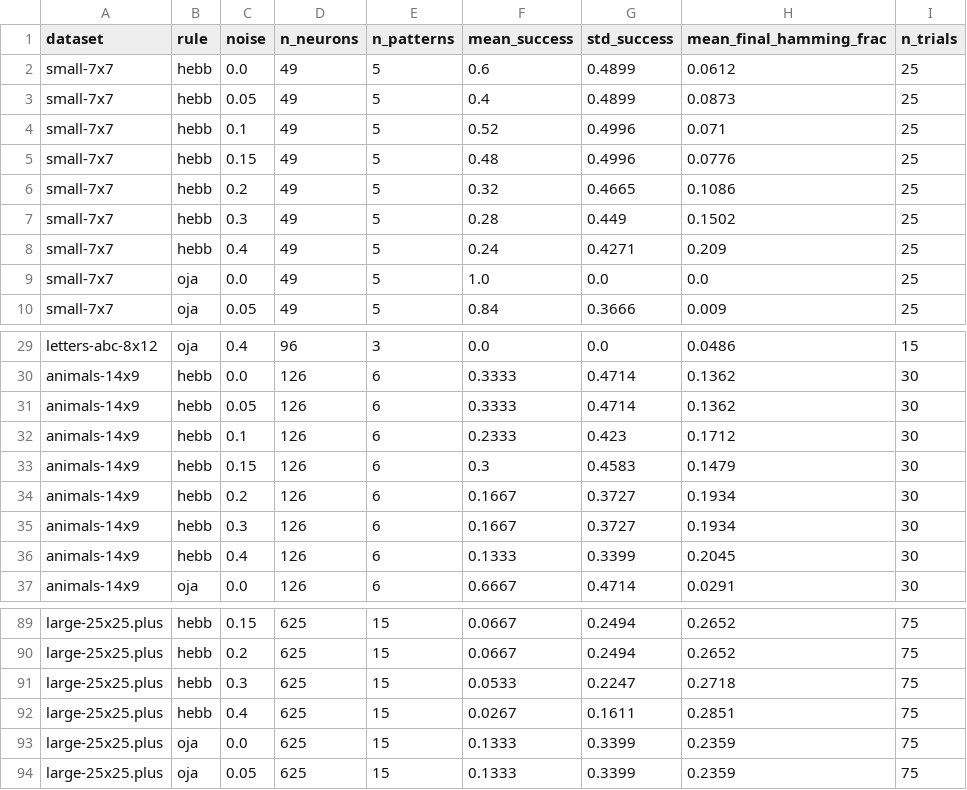
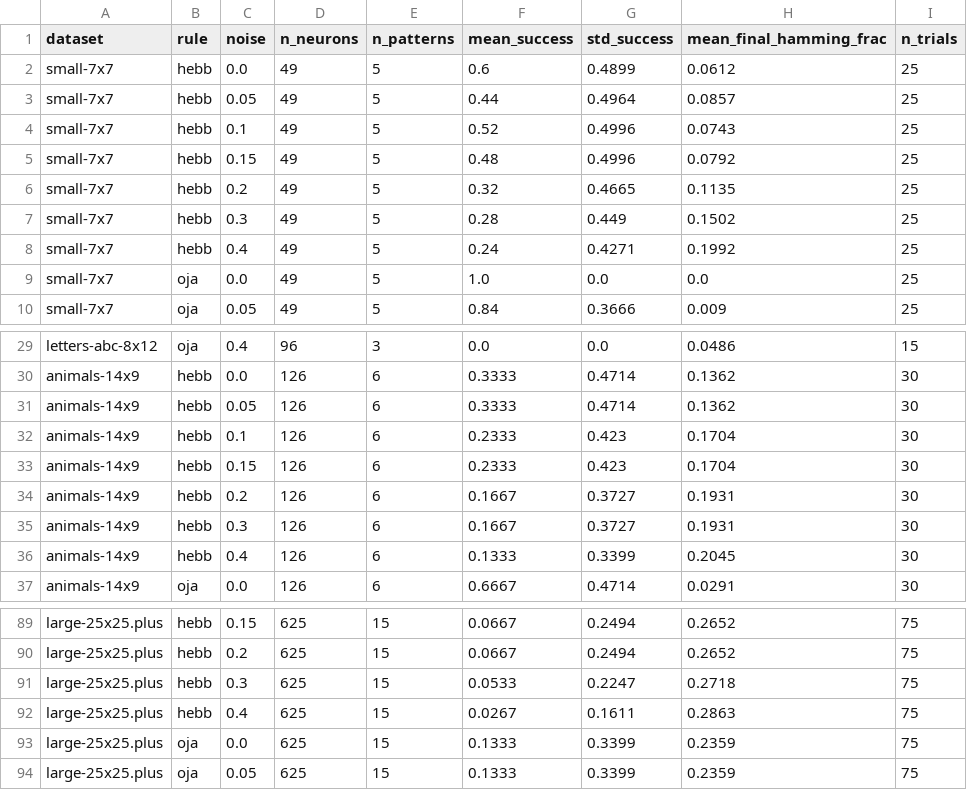
Before and after one commit to WiktorMurawski/Sieci-Neuronowe-P2, a CSV file: results/results_recovery.csv, drawn as a sheet; only a part is shown, gaps mark what is left out; the diff covers the shown part only.

```diff
--- a/results/results_recovery.csv
+++ b/results/results_recovery.csv
@@ -2,8 +2,8 @@ dataset,rule,noise,n_neurons,n_patterns,mean_success,std_success,mean_final_hamm
 small-7x7,hebb,0.0,49,5,0.6,0.4899,0.0612,25
-small-7x7,hebb,0.05,49,5,0.4,0.4899,0.0873,25
-small-7x7,hebb,0.1,49,5,0.52,0.4996,0.071,25
-small-7x7,hebb,0.15,49,5,0.48,0.4996,0.0776,25
-small-7x7,hebb,0.2,49,5,0.32,0.4665,0.1086,25
+small-7x7,hebb,0.05,49,5,0.44,0.4964,0.0857,25
+small-7x7,hebb,0.1,49,5,0.52,0.4996,0.0743,25
+small-7x7,hebb,0.15,49,5,0.48,0.4996,0.0792,25
+small-7x7,hebb,0.2,49,5,0.32,0.4665,0.1135,25
 small-7x7,hebb,0.3,49,5,0.28,0.449,0.1502,25
-small-7x7,hebb,0.4,49,5,0.24,0.4271,0.209,25
+small-7x7,hebb,0.4,49,5,0.24,0.4271,0.1992,25
 small-7x7,oja,0.0,49,5,1.0,0.0,0.0,25
@@ -31,6 +31,6 @@ animals-14x9,hebb,0.0,126,6,0.3333,0.4714,0.1362,30
 animals-14x9,hebb,0.05,126,6,0.3333,0.4714,0.1362,30
-animals-14x9,hebb,0.1,126,6,0.2333,0.423,0.1712,30
-animals-14x9,hebb,0.15,126,6,0.3,0.4583,0.1479,30
-animals-14x9,hebb,0.2,126,6,0.1667,0.3727,0.1934,30
-animals-14x9,hebb,0.3,126,6,0.1667,0.3727,0.1934,30
+animals-14x9,hebb,0.1,126,6,0.2333,0.423,0.1704,30
+animals-14x9,hebb,0.15,126,6,0.2333,0.423,0.1704,30
+animals-14x9,hebb,0.2,126,6,0.1667,0.3727,0.1931,30
+animals-14x9,hebb,0.3,126,6,0.1667,0.3727,0.1931,30
 animals-14x9,hebb,0.4,126,6,0.1333,0.3399,0.2045,30
@@ -91,3 +91,3 @@ large-25x25.plus,hebb,0.2,625,15,0.0667,0.2494,0.2652,75
 large-25x25.plus,hebb,0.3,625,15,0.0533,0.2247,0.2718,75
-large-25x25.plus,hebb,0.4,625,15,0.0267,0.1611,0.2851,75
+large-25x25.plus,hebb,0.4,625,15,0.0267,0.1611,0.2863,75
 large-25x25.plus,oja,0.0,625,15,0.1333,0.3399,0.2359,75
```
Also changed, not shown: 14 added rows and 14 edited cells elsewhere in this file, results/results_random.csv, 2 other files.
